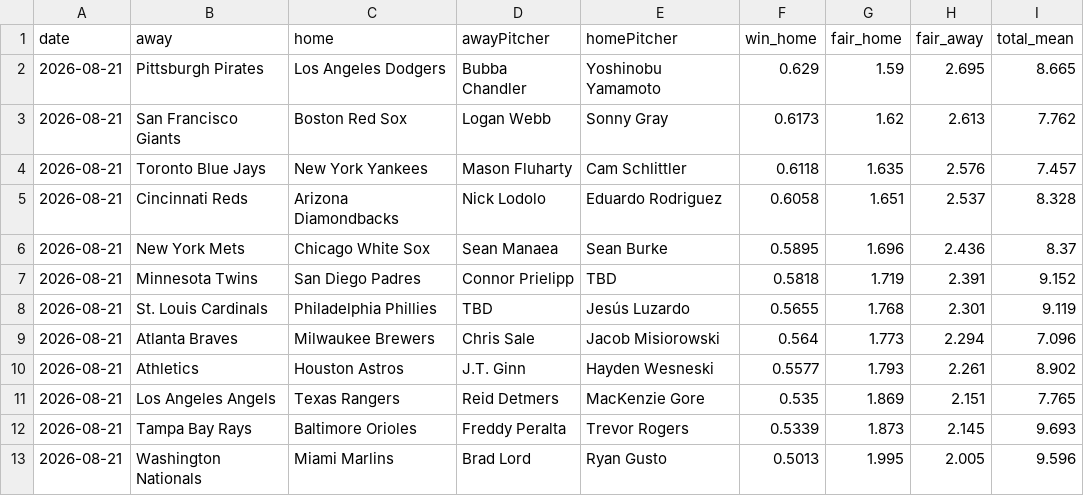
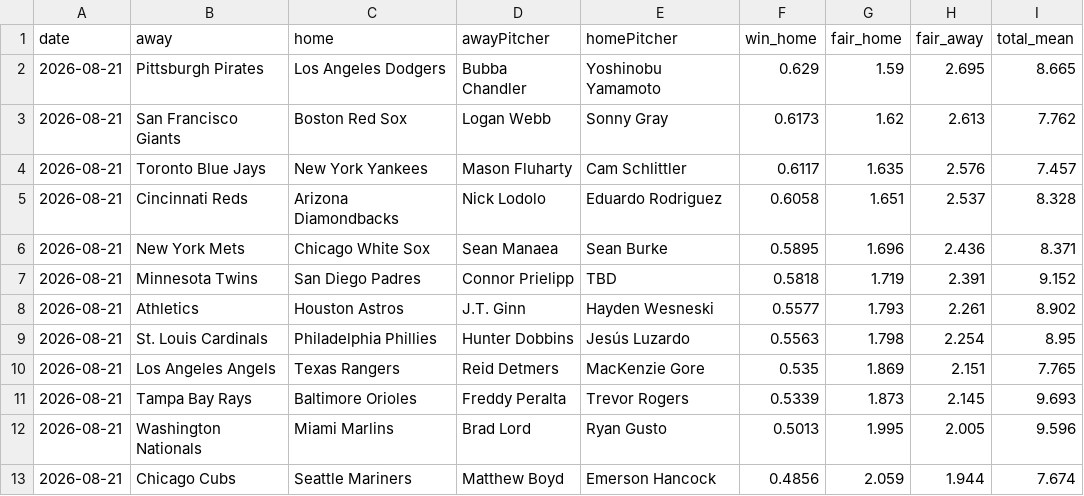
Before and after one commit to DanielTomaro13/MLB-Modelling, a CSV file: reports/predictions.csv, drawn as a sheet; only a part is shown; the shorter side is filled out with more unchanged rows; the diff covers the shown part only.

```diff
--- a/reports/predictions.csv
+++ b/reports/predictions.csv
@@ -3,9 +3,8 @@ date,away,home,awayPitcher,homePitcher,win_home,fair_home,fair_away,total_mean
 2026-08-21,San Francisco Giants,Boston Red Sox,Logan Webb,Sonny Gray,0.6173,1.62,2.613,7.762
-2026-08-21,Toronto Blue Jays,New York Yankees,Mason Fluharty,Cam Schlittler,0.6118,1.635,2.576,7.457
+2026-08-21,Toronto Blue Jays,New York Yankees,Mason Fluharty,Cam Schlittler,0.6117,1.635,2.576,7.457
 2026-08-21,Cincinnati Reds,Arizona Diamondbacks,Nick Lodolo,Eduardo Rodriguez,0.6058,1.651,2.537,8.328
-2026-08-21,New York Mets,Chicago White Sox,Sean Manaea,Sean Burke,0.5895,1.696,2.436,8.37
+2026-08-21,New York Mets,Chicago White Sox,Sean Manaea,Sean Burke,0.5895,1.696,2.436,8.371
 2026-08-21,Minnesota Twins,San Diego Padres,Connor Prielipp,TBD,0.5818,1.719,2.391,9.152
-2026-08-21,St. Louis Cardinals,Philadelphia Phillies,TBD,Jesús Luzardo,0.5655,1.768,2.301,9.119
-2026-08-21,Atlanta Braves,Milwaukee Brewers,Chris Sale,Jacob Misiorowski,0.564,1.773,2.294,7.096
 2026-08-21,Athletics,Houston Astros,J.T. Ginn,Hayden Wesneski,0.5577,1.793,2.261,8.902
+2026-08-21,St. Louis Cardinals,Philadelphia Phillies,Hunter Dobbins,Jesús Luzardo,0.5563,1.798,2.254,8.95
 2026-08-21,Los Angeles Angels,Texas Rangers,Reid Detmers,MacKenzie Gore,0.535,1.869,2.151,7.765
```
Also changed, not shown: 1 added row, 1 removed row and 18 edited cells elsewhere in this file, data/fixtures.csv, 3 other files.
